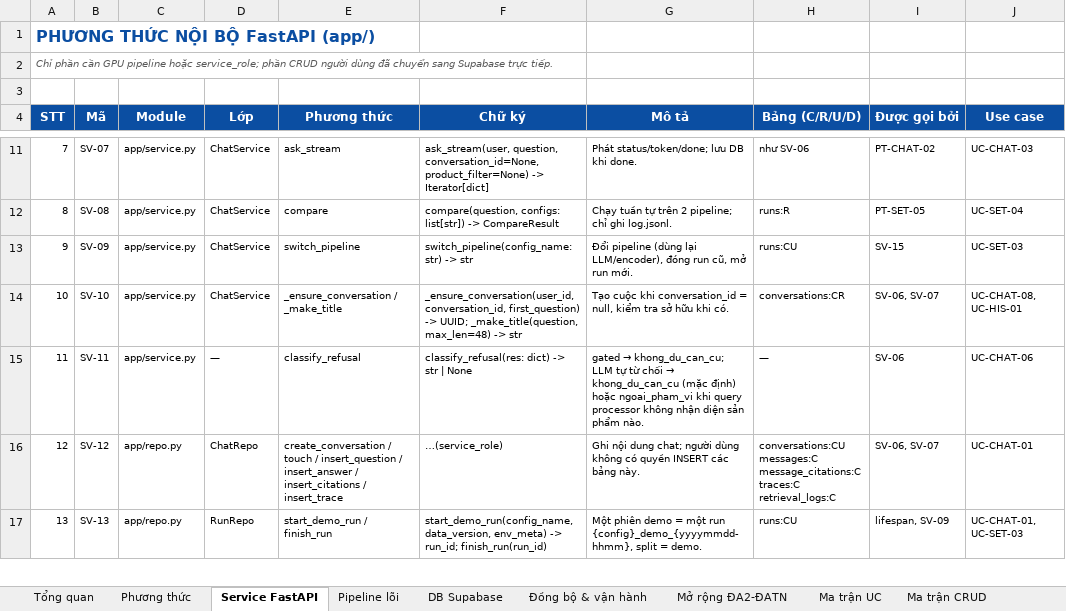
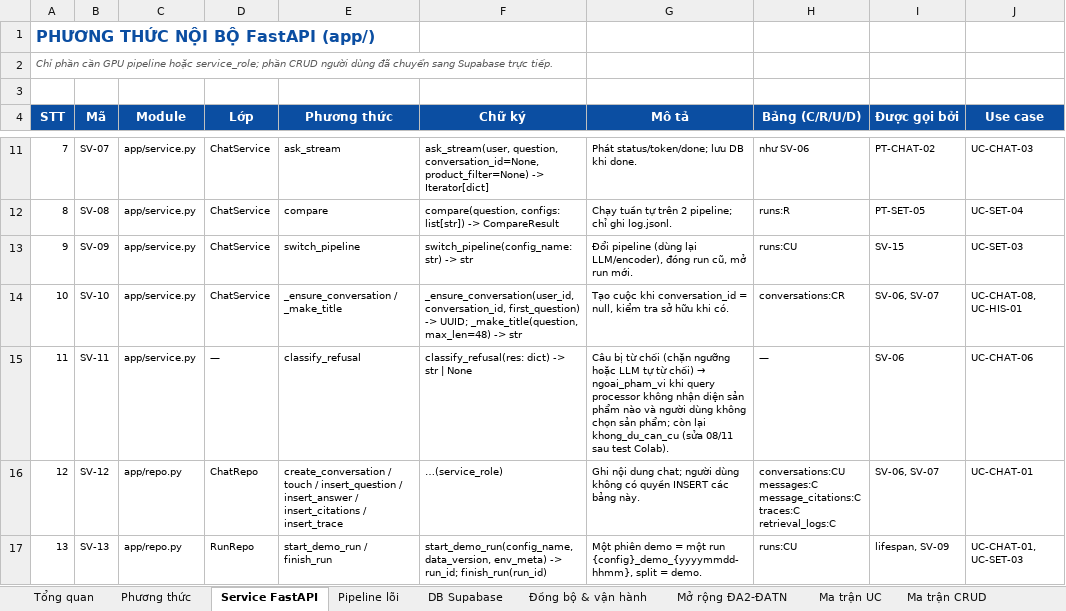
Before and after one commit to daisyngocha/bv-rag, an Excel workbook: docs/roadmap/7.DA1_MethodList_v2.xlsx, sheet Service FastAPI, drawn as a sheet; only a part is shown, gaps mark what is left out; values as stored, in another font and other column widths than the file's, no borders; charts and pictures not drawn; the diff names each change by its address in the sheet, - before the commit and + after, or states it on an @@ line.

```diff
--- a/docs/roadmap/7.DA1_MethodList_v2.xlsx (sheet Service FastAPI)
+++ b/docs/roadmap/7.DA1_MethodList_v2.xlsx (sheet Service FastAPI)
@@ G15 (Mô tả): gated → khong_du_can_cu; LLM tự từ chối → khong_du_can_cu (mặc định) hoặc ngoai_pham_vi khi query processor không nhận diện sản phẩm nào. → Câu bị từ chối (chặn ngưỡng hoặc LLM tự từ chối) → ngoai_pham_vi khi query processor không nhận diện sản phẩm nào và người dùng không chọn sản phẩm; còn lại khong_du_can_cu (sửa 08/11 sau test Colab). @@
```
Also changed, not shown: 3 other files.
